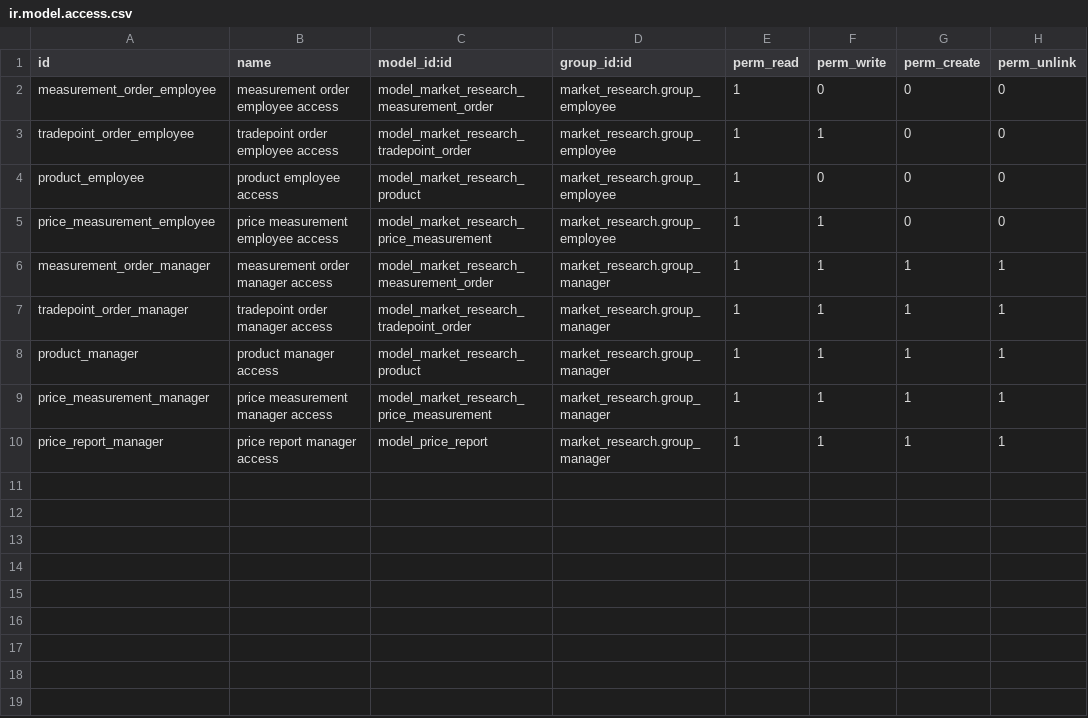
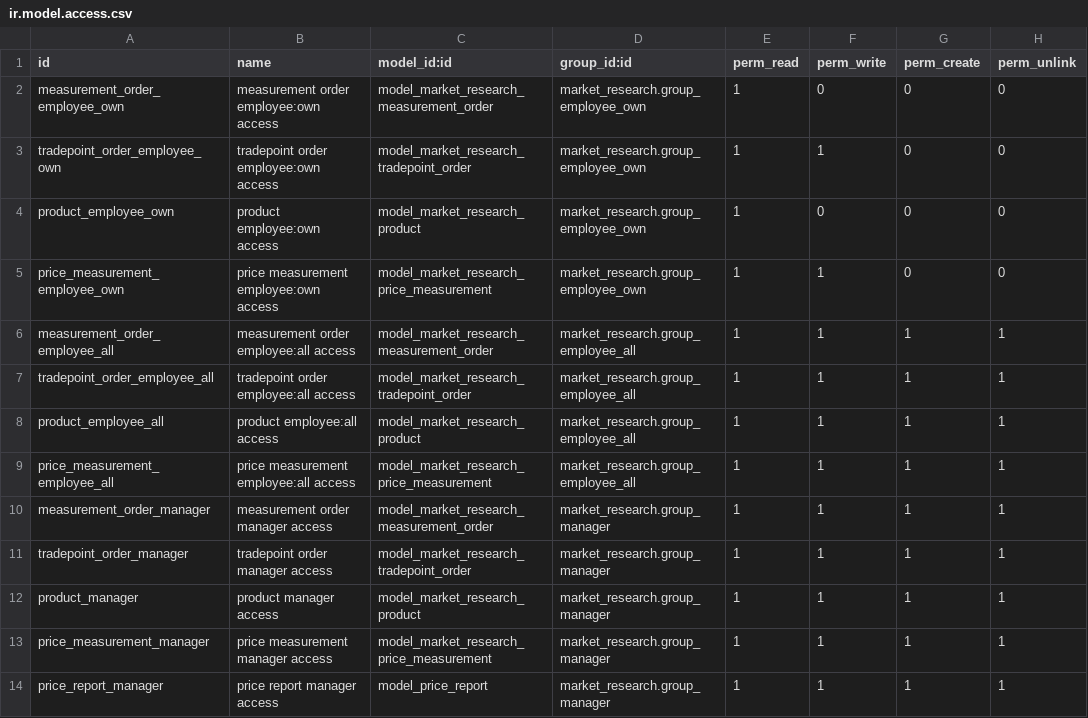
Before and after one commit to owlvano/market_research, a CSV file: security/ir.model.access.csv, drawn as a sheet.

```diff
--- a/security/ir.model.access.csv
+++ b/security/ir.model.access.csv
@@ -1,6 +1,10 @@
 id,name,model_id:id,group_id:id,perm_read,perm_write,perm_create,perm_unlink
-measurement_order_employee,measurement order employee access,model_market_research_measurement_order,market_research.group_employee,1,0,0,0
-tradepoint_order_employee,tradepoint order employee access,model_market_research_tradepoint_order,market_research.group_employee,1,1,0,0
-product_employee,product employee access,model_market_research_product,market_research.group_employee,1,0,0,0
-price_measurement_employee,price measurement employee access,model_market_research_price_measurement,market_research.group_employee,1,1,0,0
+measurement_order_employee_own,measurement order employee:own access,model_market_research_measurement_order,market_research.group_employee_own,1,0,0,0
+tradepoint_order_employee_own,tradepoint order employee:own access,model_market_research_tradepoint_order,market_research.group_employee_own,1,1,0,0
+product_employee_own,product employee:own access,model_market_research_product,market_research.group_employee_own,1,0,0,0
+price_measurement_employee_own,price measurement employee:own access,model_market_research_price_measurement,market_research.group_employee_own,1,1,0,0
+measurement_order_employee_all,measurement order employee:all access,model_market_research_measurement_order,market_research.group_employee_all,1,1,1,1
+tradepoint_order_employee_all,tradepoint order employee:all access,model_market_research_tradepoint_order,market_research.group_employee_all,1,1,1,1
+product_employee_all,product employee:all access,model_market_research_product,market_research.group_employee_all,1,1,1,1
+price_measurement_employee_all,price measurement employee:all access,model_market_research_price_measurement,market_research.group_employee_all,1,1,1,1
 measurement_order_manager,measurement order manager access,model_market_research_measurement_order,market_research.group_manager,1,1,1,1
```
Also changed, not shown: 2 other files.
